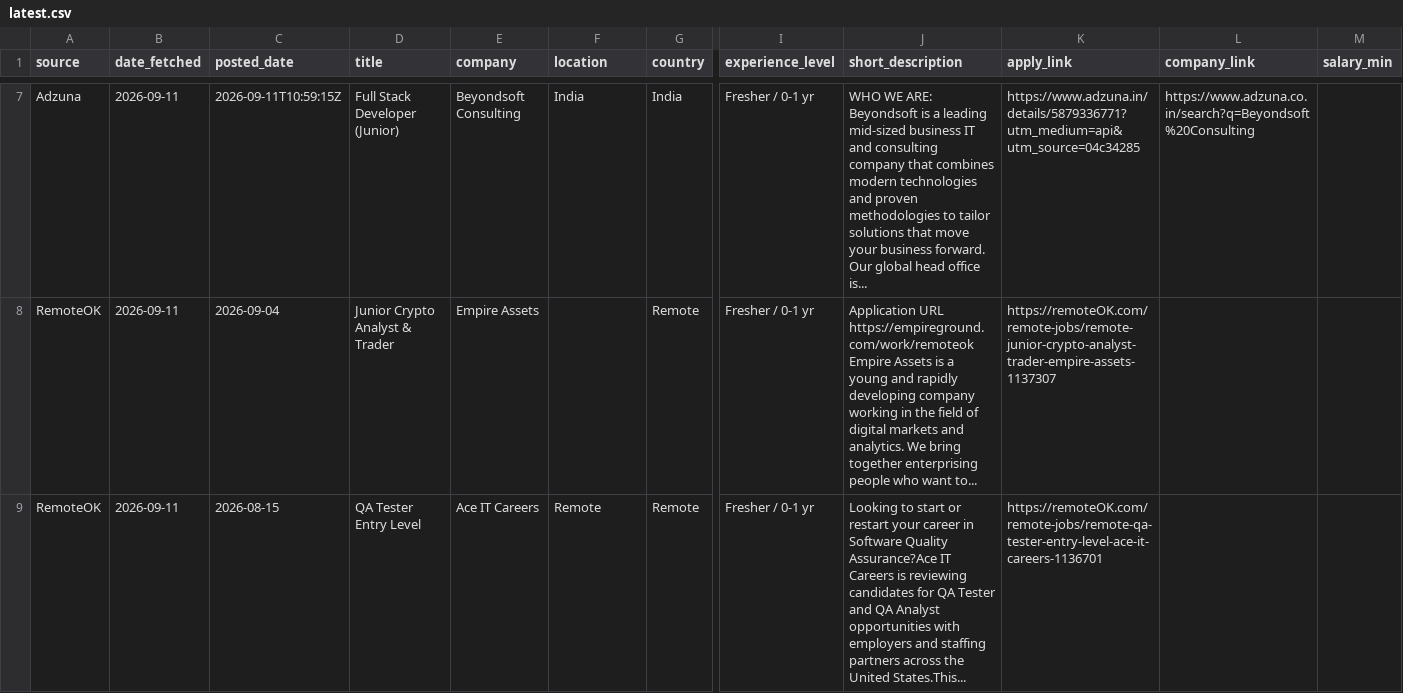
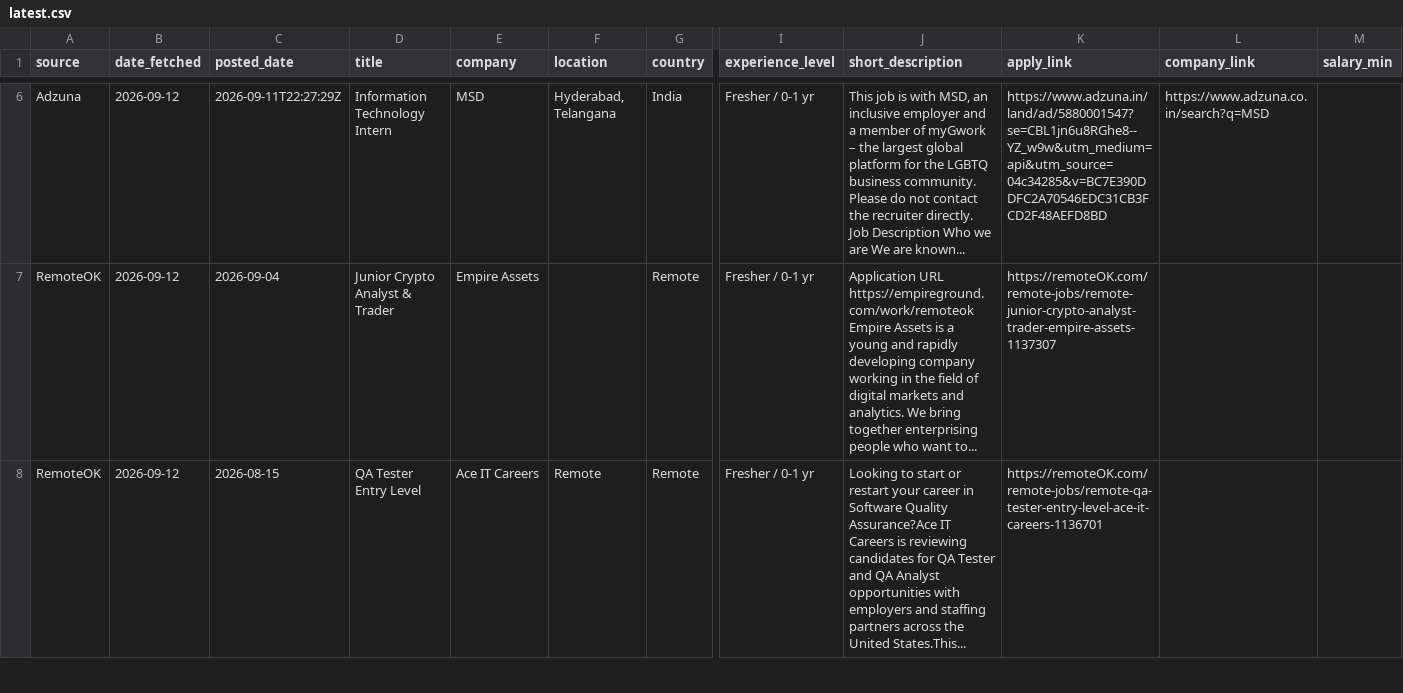
Before and after one commit to muhammedshibilm/job-scriber, a CSV file: data/latest.csv, drawn as a sheet; only a part is shown, gaps mark what is left out; addresses are those after the commit; the diff covers the shown part only; the diff names each change by its address in the sheet, - before the commit and + after, or states it on an @@ line.

```diff
--- a/data/latest.csv
+++ b/data/latest.csv
-B6:B8 (date_fetched): 2026-09-11
+B6:B8 (date_fetched): 2026-09-12
-C6 (posted_date): 2026-09-11T10:59:15Z
+C6 (posted_date): 2026-09-11T22:27:29Z
-D6 (title): Full Stack Developer (Junior)
+D6 (title): Information Technology Intern
-E6 (company): Beyondsoft Consulting
+E6 (company): MSD
-F6 (location): India
+F6 (location): Hyderabad, Telangana
-J6 (short_description): WHO WE ARE: Beyondsoft is a leading mid-sized business IT and consulting company that combines modern technologies and proven methodologies to tailor solutions that move your business forward. Our global head office is...
+J6 (short_description): This job is with MSD, an inclusive employer and a member of myGwork – the largest global platform for the LGBTQ business community. Please do not contact the recruiter directly. Job Description Who we are We are known...
-K6 (apply_link): https://www.adzuna.in/details/5879336771?utm_medium=api&utm_source=04c34285
+K6 (apply_link): https://www.adzuna.in/land/ad/5880001547?se=CBL1jn6u8RGhe8--YZ_w9w&utm_medium=api&utm_source=04c34285&v=BC7E390DDFC2A70546EDC31CB3FCD2F48AEFD8BD
-L6 (company_link): https://www.adzuna.co.in/search?q=Beyondsoft%20Consulting
+L6 (company_link): https://www.adzuna.co.in/search?q=MSD
```
Also changed, not shown: 2 removed rows and 34 edited cells elsewhere in this file, 2 other files.
